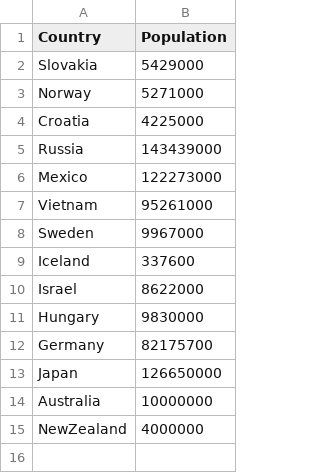
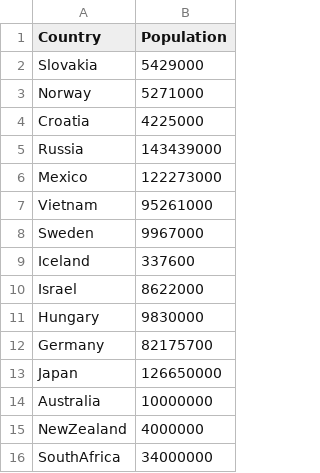
Before and after one commit to srujanasamala/pingdom-data, a CSV file: countries.csv, drawn as a sheet.

Commit message:
Update 3

```diff
--- a/countries.csv
+++ b/countries.csv
@@ -15 +15,2 @@ Australia,10000000
 NewZealand,4000000
+SouthAfrica,34000000
```
